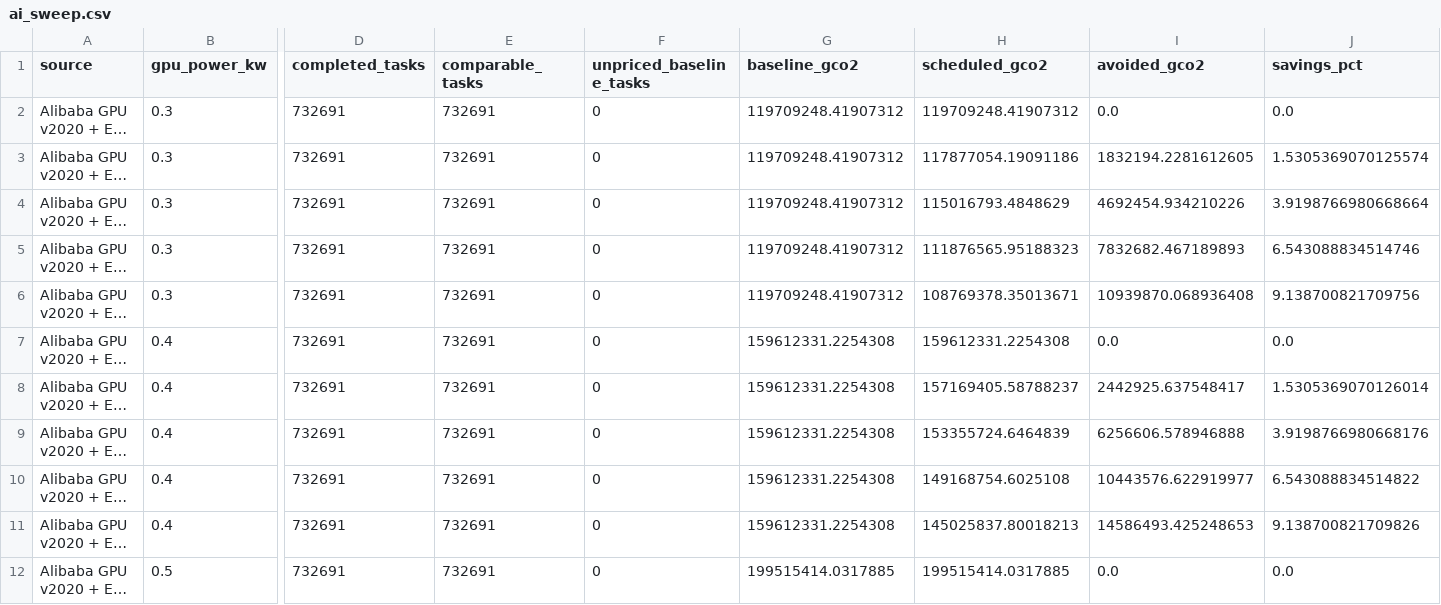
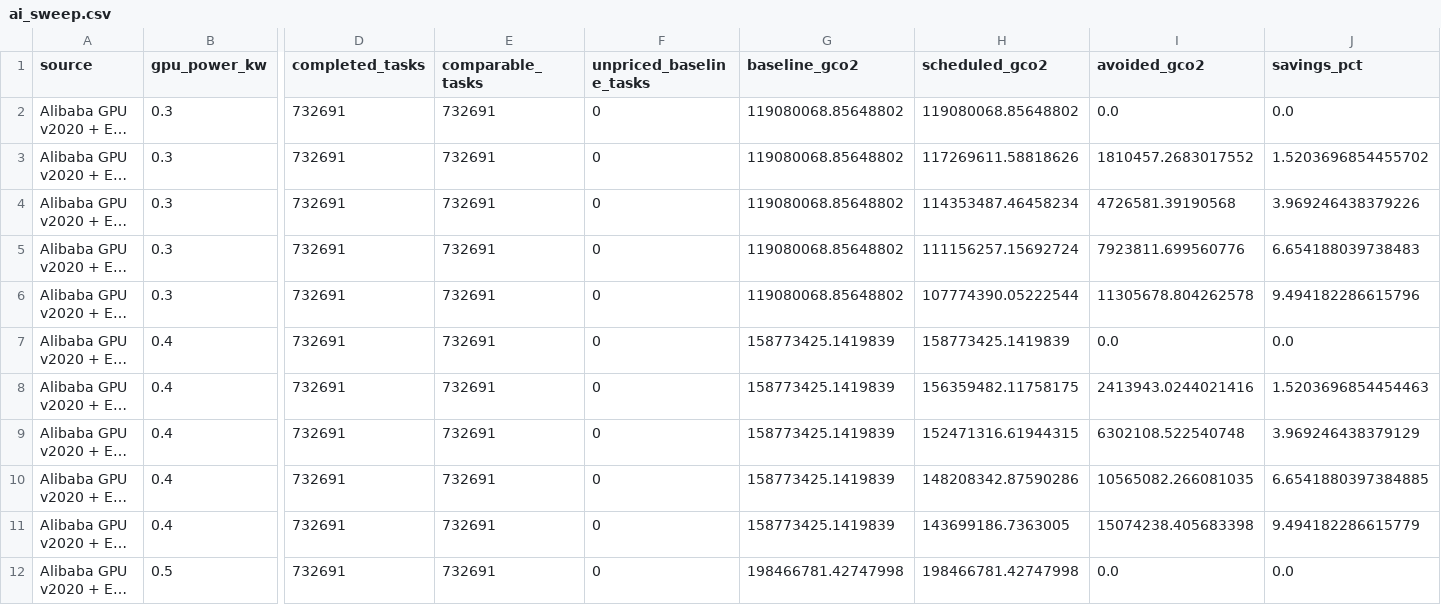
Before and after one commit to anacodicAI-labs/carbon-aware-load-scheduling, a CSV file: results/ai_sweep.csv, drawn as a sheet; only a part is shown, gaps mark what is left out; long unchanged cells end in …; the diff covers the shown part only; the diff names each change by its address in the sheet, - before the commit and + after, or states it on an @@ line.

```diff
--- a/results/ai_sweep.csv
+++ b/results/ai_sweep.csv
-G2:G6 (baseline_gco2): 119709248.41907312
+G2:G6 (baseline_gco2): 119080068.85648802
-H2 (scheduled_gco2): 119709248.41907312
+H2 (scheduled_gco2): 119080068.85648802
-H3 (scheduled_gco2): 117877054.19091186
+H3 (scheduled_gco2): 117269611.58818626
-I3 (avoided_gco2): 1832194.2281612605
+I3 (avoided_gco2): 1810457.2683017552
-J3 (savings_pct): 1.5305369070125574
+J3 (savings_pct): 1.5203696854455702
-H4 (scheduled_gco2): 115016793.4848629
+H4 (scheduled_gco2): 114353487.46458234
-I4 (avoided_gco2): 4692454.934210226
+I4 (avoided_gco2): 4726581.39190568
-J4 (savings_pct): 3.9198766980668664
+J4 (savings_pct): 3.969246438379226
-H5 (scheduled_gco2): 111876565.95188323
+H5 (scheduled_gco2): 111156257.15692724
-I5 (avoided_gco2): 7832682.467189893
+I5 (avoided_gco2): 7923811.699560776
-J5 (savings_pct): 6.543088834514746
+J5 (savings_pct): 6.654188039738483
-H6 (scheduled_gco2): 108769378.35013671
+H6 (scheduled_gco2): 107774390.05222544
-I6 (avoided_gco2): 10939870.068936408
+I6 (avoided_gco2): 11305678.804262578
-J6 (savings_pct): 9.138700821709756
+J6 (savings_pct): 9.494182286615796
-G7:G11 (baseline_gco2): 159612331.2254308
+G7:G11 (baseline_gco2): 158773425.1419839
-H7 (scheduled_gco2): 159612331.2254308
+H7 (scheduled_gco2): 158773425.1419839
-H8 (scheduled_gco2): 157169405.58788237
+H8 (scheduled_gco2): 156359482.11758175
-I8 (avoided_gco2): 2442925.637548417
+I8 (avoided_gco2): 2413943.0244021416
-J8 (savings_pct): 1.5305369070126014
+J8 (savings_pct): 1.5203696854454463
-H9 (scheduled_gco2): 153355724.6464839
+H9 (scheduled_gco2): 152471316.61944315
-I9 (avoided_gco2): 6256606.578946888
+I9 (avoided_gco2): 6302108.522540748
-J9 (savings_pct): 3.9198766980668176
+J9 (savings_pct): 3.969246438379129
-H10 (scheduled_gco2): 149168754.6025108
+H10 (scheduled_gco2): 148208342.87590286
-I10 (avoided_gco2): 10443576.622919977
+I10 (avoided_gco2): 10565082.266081035
-J10 (savings_pct): 6.543088834514822
+J10 (savings_pct): 6.6541880397384885
-H11 (scheduled_gco2): 145025837.80018213
+H11 (scheduled_gco2): 143699186.7363005
-I11 (avoided_gco2): 14586493.425248653
+I11 (avoided_gco2): 15074238.405683398
-J11 (savings_pct): 9.138700821709826
+J11 (savings_pct): 9.494182286615779
-G12 (baseline_gco2): 199515414.0317885
+G12 (baseline_gco2): 198466781.42747998
-H12 (scheduled_gco2): 199515414.0317885
+H12 (scheduled_gco2): 198466781.42747998
```
Also changed, not shown: 16 edited cells elsewhere in this file, 6 other files.
